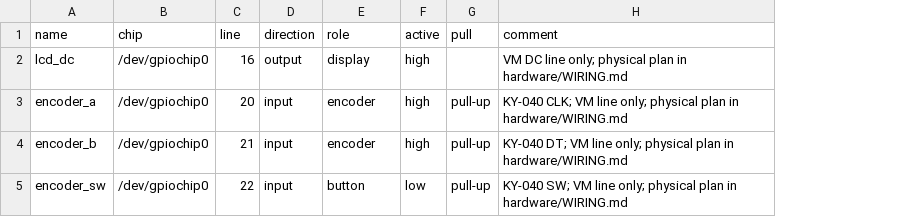
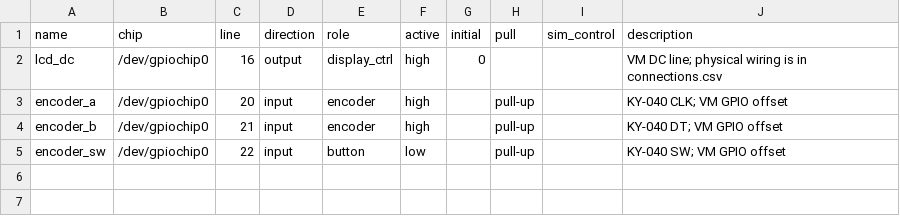
Before and after one commit to ThousandsOfTies/GarMyFriend, a CSV file: hardware/gpio.csv, drawn as a sheet; removed rows and columns are numbered as before the commit, all else as after; the diff names each change by its address in the sheet, - before the commit and + after, or states it on an @@ line.

Commit message:
Use GAR hardware CSVs for parts, wiring and device configuration

```diff
--- a/hardware/gpio.csv
+++ b/hardware/gpio.csv
+column G (initial), row 2: 0
-column H (comment), rows 2-5: VM DC line only; physical plan in hardware/WIRING.md | KY-040 CLK; VM line only; physical plan in hardware/WIRING.md | KY-040 DT; VM line only; physical plan in hardware/WIRING.md | KY-040 SW; VM line only; physical plan in hardware/WIRING.md
+column I (sim_control), empty
+column J (description), rows 2-5: VM DC line; physical wiring is in connections.csv | KY-040 CLK; VM GPIO offset | KY-040 DT; VM GPIO offset | KY-040 SW; VM GPIO offset
-E2 (role): display
+E2 (role): display_ctrl
```
Also changed, not shown: 22 other files.
